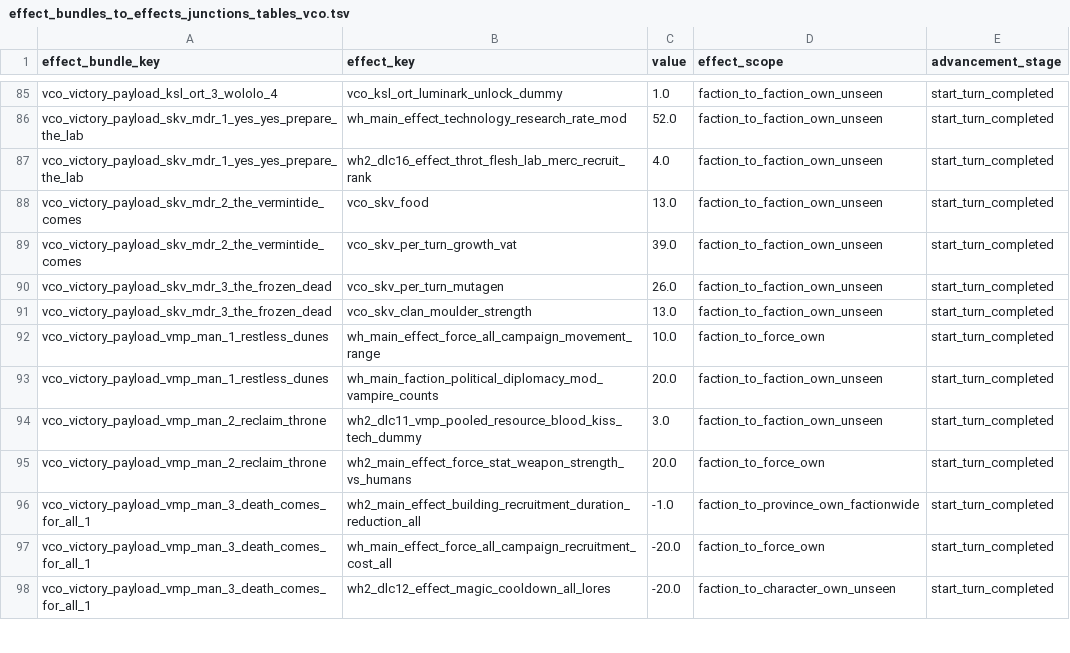
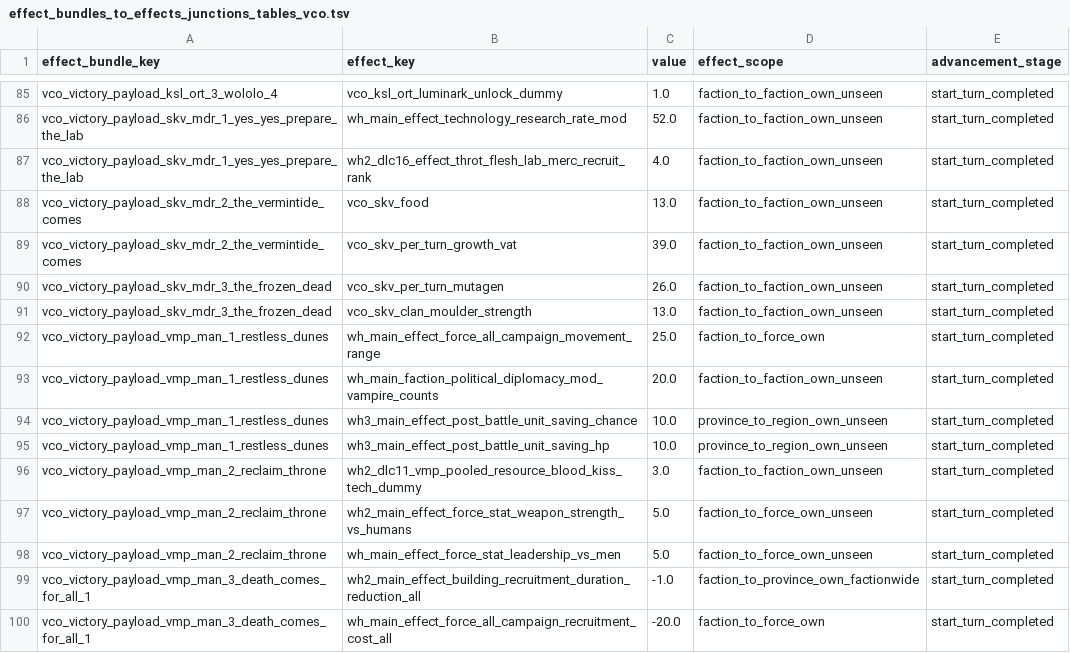
Before and after one commit to msolefonte/vco, a TSV file: src/db/effect_bundles_to_effects_junctions_tables_vco.tsv, drawn as a sheet; only a part is shown, gaps mark what is left out; the shorter side is filled out with more unchanged rows.

Commit message:
Update effect_bundles_to_effects_junctions_tables_vco.tsv

```diff
--- a/src/db/effect_bundles_to_effects_junctions_tables_vco.tsv
+++ b/src/db/effect_bundles_to_effects_junctions_tables_vco.tsv
@@ -91,6 +91,9 @@ vco_victory_payload_skv_mdr_3_the_frozen_dead	vco_skv_per_turn_mutagen	26.0	fact
 vco_victory_payload_skv_mdr_3_the_frozen_dead	vco_skv_clan_moulder_strength	13.0	faction_to_faction_own_unseen	start_turn_completed
-vco_victory_payload_vmp_man_1_restless_dunes	wh_main_effect_force_all_campaign_movement_range	10.0	faction_to_force_own	start_turn_completed
+vco_victory_payload_vmp_man_1_restless_dunes	wh_main_effect_force_all_campaign_movement_range	25.0	faction_to_force_own	start_turn_completed
 vco_victory_payload_vmp_man_1_restless_dunes	wh_main_faction_political_diplomacy_mod_vampire_counts	20.0	faction_to_faction_own_unseen	start_turn_completed
+vco_victory_payload_vmp_man_1_restless_dunes	wh3_main_effect_post_battle_unit_saving_chance	10.0	province_to_region_own_unseen	start_turn_completed
+vco_victory_payload_vmp_man_1_restless_dunes	wh3_main_effect_post_battle_unit_saving_hp	10.0	province_to_region_own_unseen	start_turn_completed
 vco_victory_payload_vmp_man_2_reclaim_throne	wh2_dlc11_vmp_pooled_resource_blood_kiss_tech_dummy	3.0	faction_to_faction_own_unseen	start_turn_completed
-vco_victory_payload_vmp_man_2_reclaim_throne	wh2_main_effect_force_stat_weapon_strength_vs_humans	20.0	faction_to_force_own	start_turn_completed
+vco_victory_payload_vmp_man_2_reclaim_throne	wh2_main_effect_force_stat_weapon_strength_vs_humans	5.0	faction_to_force_own_unseen	start_turn_completed
+vco_victory_payload_vmp_man_2_reclaim_throne	wh_main_effect_force_stat_leadership_vs_men	5.0	faction_to_force_own_unseen	start_turn_completed
 vco_victory_payload_vmp_man_3_death_comes_for_all_1	wh2_main_effect_building_recruitment_duration_reduction_all	-1.0	faction_to_province_own_factionwide	start_turn_completed
```
